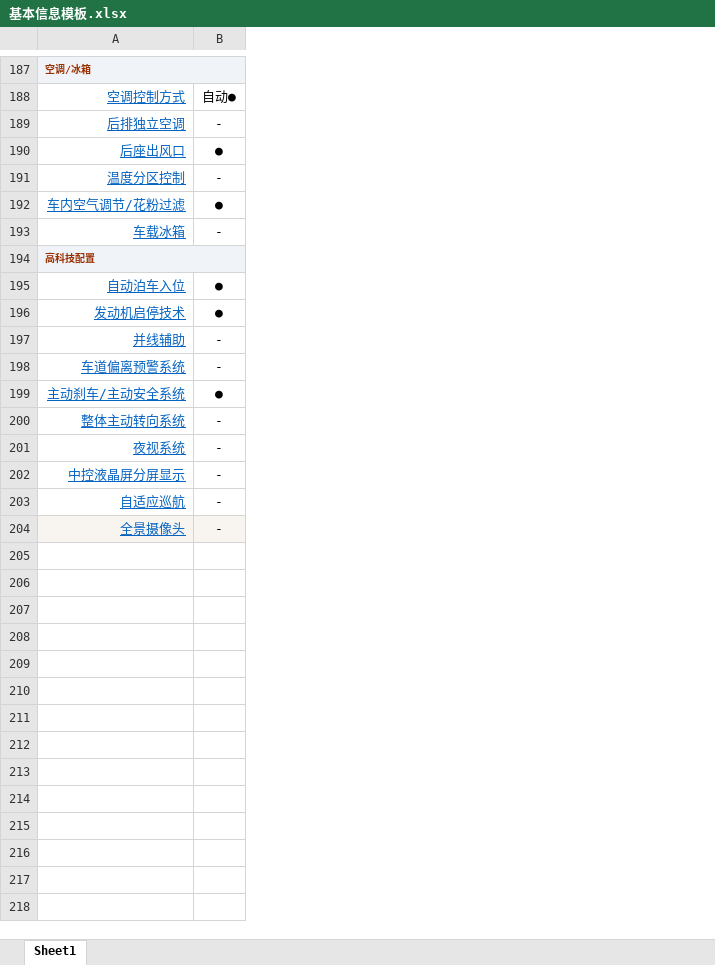
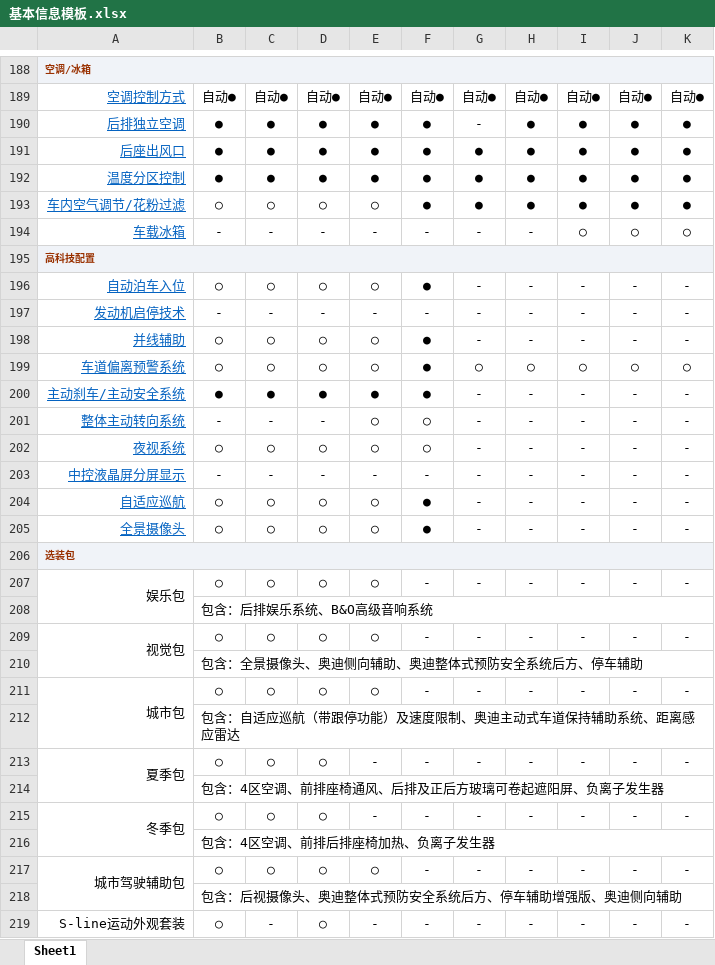
Before and after one commit to zhaoziy/Database, an Excel workbook: VehicleManagement/VehicleManagement/Resources/基本信息模板.xlsx, sheet Sheet1, drawn as a sheet; only a part is shown, gaps mark what is left out; values as stored, in another font and other column widths than the file's, no borders; charts and pictures not drawn; addresses are those after the commit; the diff covers the shown part only; the diff names each change by its address in the sheet, - before the commit and + after, or states it on an @@ line.

```diff
--- a/VehicleManagement/VehicleManagement/Resources/基本信息模板.xlsx (sheet Sheet1)
+++ b/VehicleManagement/VehicleManagement/Resources/基本信息模板.xlsx (sheet Sheet1)
+column B, rows 189-205: 自动● | ● | ● | ● | ○ | - |  | ○ | - | ○ | ○ | ● | - | ○ | - | ○ | ○
+column C, rows 189-205: 自动● | ● | ● | ● | ○ | - |  | ○ | - | ○ | ○ | ● | - | ○ | - | ○ | ○
+column D, rows 189-205: 自动● | ● | ● | ● | ○ | - |  | ○ | - | ○ | ○ | ● | - | ○ | - | ○ | ○
+column E, rows 189-205: 自动● | ● | ● | ● | ○ | - |  | ○ | - | ○ | ○ | ● | ○ | ○ | - | ○ | ○
+column F, rows 189-205: 自动● | ● | ● | ● | ● | - |  | ● | - | ● | ● | ● | ○ | ○ | - | ● | ●
+column H, rows 189-205: 自动● | ● | ● | ● | ● | - |  | - | - | - | ○ | - | - | - | - | - | -
+column I, rows 189-205: 自动● | ● | ● | ● | ● | ○ |  | - | - | - | ○ | - | - | - | - | - | -
+column J, rows 189-205: 自动● | ● | ● | ● | ● | ○ |  | - | - | - | ○ | - | - | - | - | - | -
+column K, rows 189-205: 自动● | ● | ● | ● | ● | ○ |  | - | - | - | ○ | - | - | - | - | - | -
-G192: -
+G192: ●
-G196:G197: ●
+G196:G197: -
-G199: -
+G199: ○
-G200: ●
+G200: -
-A205 fill: #F8F5F0
+A205 fill: none
-G205 fill: #F8F5F0
+G205 fill: none
+row 206: 选装包
+row 207: 娱乐包 | ○ | ○ | ○ | ○ | - | - | - | - | - | -
+row 208:  | 包含：后排娱乐系统、B&O高级音响系统
+row 209: 视觉包 | ○ | ○ | ○ | ○ | - | - | - | - | - | -
+row 210:  | 包含：全景摄像头、奥迪侧向辅助、奥迪整体式预防安全系统后方、停车辅助
+row 211: 城市包 | ○ | ○ | ○ | ○ | - | - | - | - | - | -
+row 212:  | 包含：自适应巡航（带跟停功能）及速度限制、奥迪主动式车道保持辅助系统、距离感应雷达
+row 213: 夏季包 | ○ | ○ | ○ | - | - | - | - | - | - | -
+row 214:  | 包含：4区空调、前排座椅通风、后排及正后方玻璃可卷起遮阳屏、负离子发生器
+row 215: 冬季包 | ○ | ○ | ○ | - | - | - | - | - | - | -
+row 216:  | 包含：4区空调、前排后排座椅加热、负离子发生器
+row 217: 城市驾驶辅助包 | ○ | ○ | ○ | ○ | - | - | - | - | - | -
+row 218:  | 包含：后视摄像头、奥迪整体式预防安全系统后方、停车辅助增强版、奥迪侧向辅助
+row 219: S-line运动外观套装 | ○ | - | ○ | - | - | - | - | - | - | -
```
Also changed, not shown: 9 added rows, 2 removed rows and 73 edited cells elsewhere in this sheet, charts or pictures, VehicleManagement/VehicleManagement/Resources/几何信息模板.xlsx.
